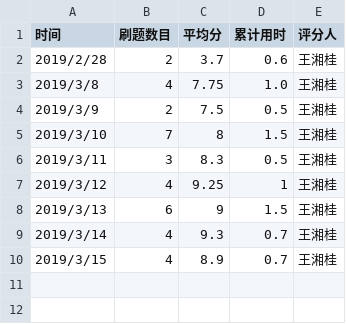
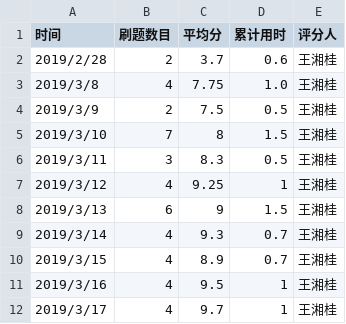
Before and after one commit to bijinme/C_language_practice, a CSV file: daily/每天记录.csv, drawn as a sheet; the diff names each change by its address in the sheet, - before the commit and + after, or states it on an @@ line.

Commit message:
Update 每天记录.csv

```diff
--- a/daily/每天记录.csv
+++ b/daily/每天记录.csv
+row 11: 2019/3/16 | 4 | 9.5 | 1 | 王湘桂
+row 12: 2019/3/17 | 4 | 9.7 | 1 | 王湘桂
```
